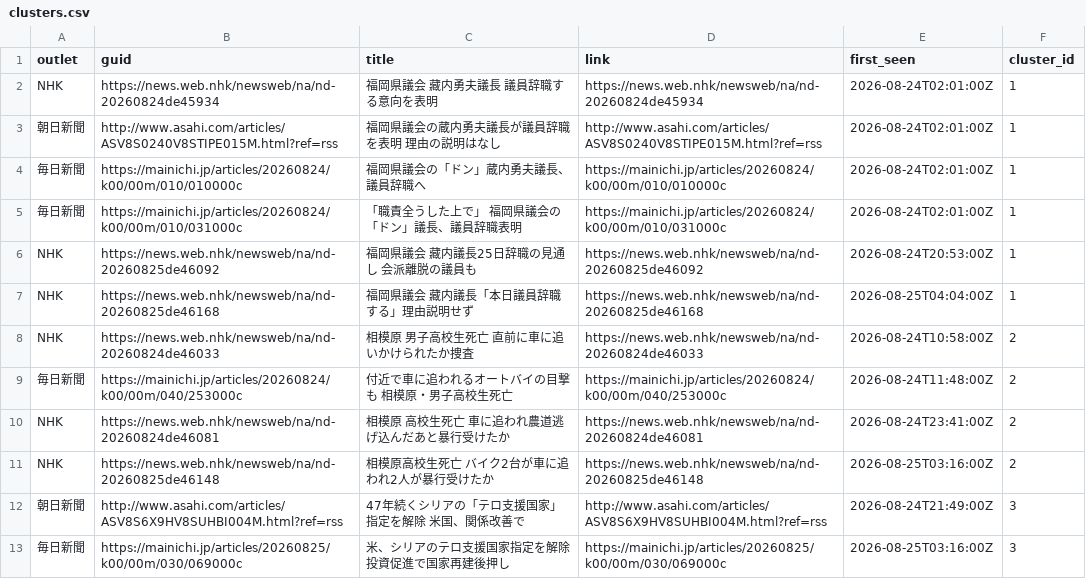
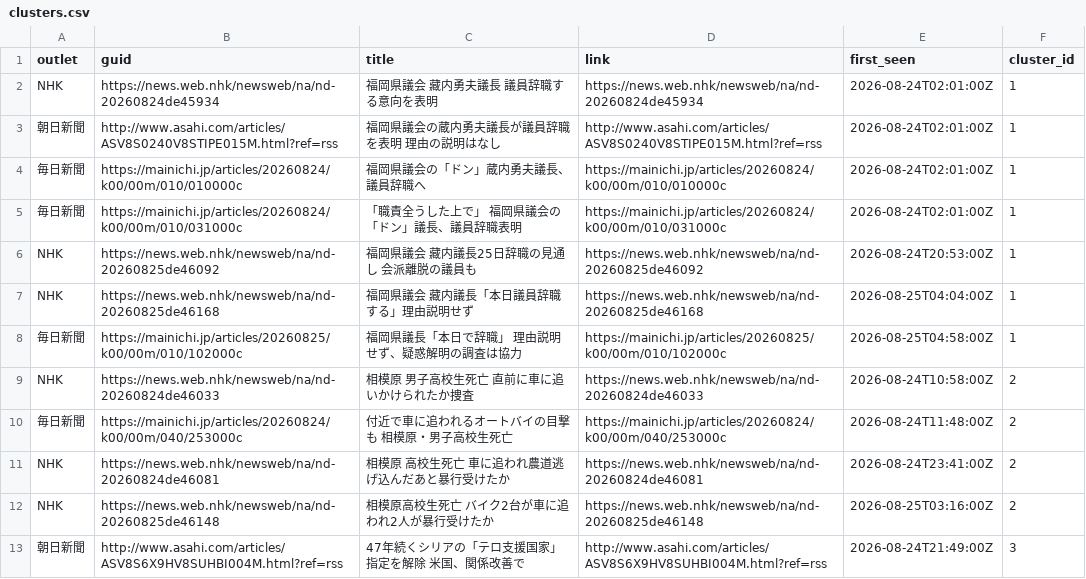
Before and after one commit to twill3c/midashi-sanmenkyo, a CSV file: data/processed/clusters.csv, drawn as a sheet; only a part is shown; the shorter side is filled out with more unchanged rows; the diff names each change by its address in the sheet, - before the commit and + after, or states it on an @@ line.

```diff
--- a/data/processed/clusters.csv
+++ b/data/processed/clusters.csv
+row 8: 毎日新聞 | https://mainichi.jp/articles/20260825/k00/00m/010/102000c | 福岡県議長「本日で辞職」 理由説明せず、疑惑解明の調査は協力 | https://mainichi.jp/articles/20260825/k00/00m/010/102000c | 2026-08-25T04:58:00Z | 1
```
Also changed, not shown: data/ledger.csv, data/processed/stats.csv, 5 other files.
